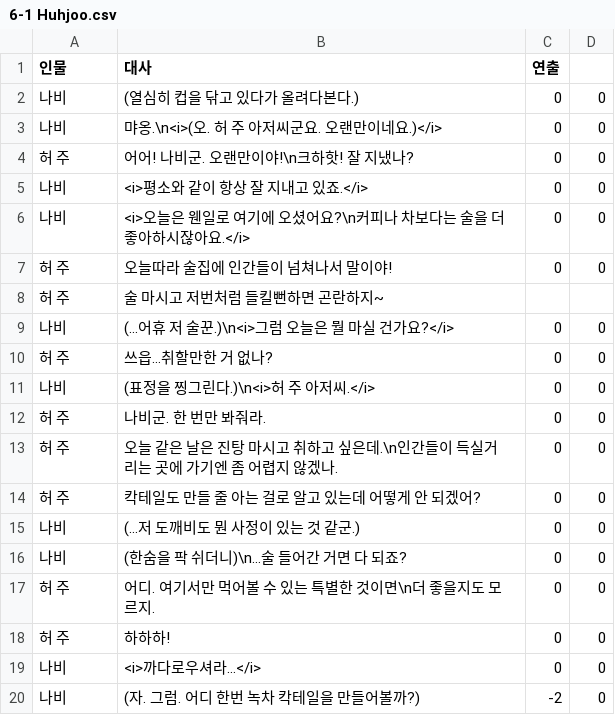
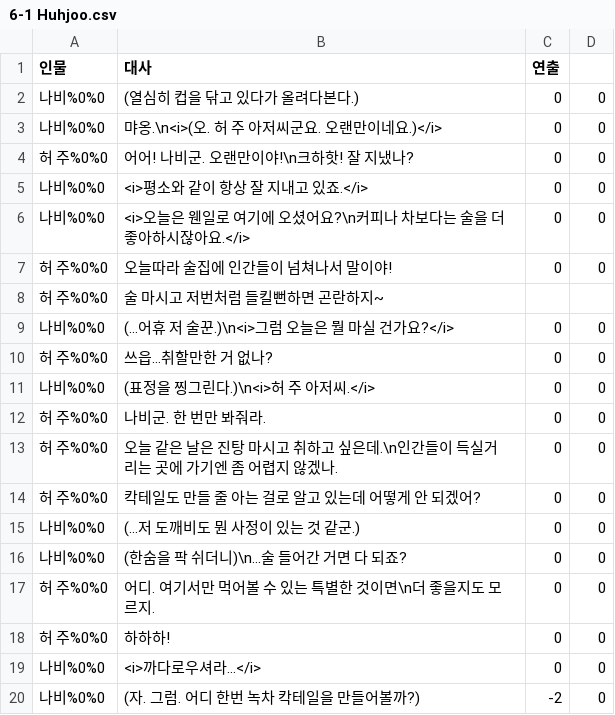
Before and after one commit to nunsori/CtrlzStudio_min, a CSV file: Assets/Dialog/6-1 Huhjoo.csv, drawn as a sheet.

```diff
--- a/Assets/Dialog/6-1 Huhjoo.csv
+++ b/Assets/Dialog/6-1 Huhjoo.csv
@@ -1,20 +1,20 @@
 인물,대사,연출,
-나비,(열심히 컵을 닦고 있다가 올려다본다.),0,0
-나비,먀옹.\n<i>(오. 허 주 아저씨군요. 오랜만이네요.)</i>,0,0
-허 주,어어! 나비군. 오랜만이야!\n크하핫! 잘 지냈나?,0,0
-나비,<i>평소와 같이 항상 잘 지내고 있죠.</i>,0,0
-나비,<i>오늘은 웬일로 여기에 오셨어요?\n커피나 차보다는 술을 더 좋아하시잖아요.</i>,0,0
-허 주,오늘따라 술집에 인간들이 넘쳐나서 말이야!,0,0
-허 주,술 마시고 저번처럼 들킬뻔하면 곤란하지~,,
-나비,(...어휴 저 술꾼.)\n<i>그럼 오늘은 뭘 마실 건가요?</i>,0,0
-허 주,쓰읍…취할만한 거 없나?,0,0
-나비,(표정을 찡그린다.)\n<i>허 주 아저씨.</i>,0,0
-허 주,나비군. 한 번만 봐줘라.,0,0
-허 주,오늘 같은 날은 진탕 마시고 취하고 싶은데.\n인간들이 득실거리는 곳에 가기엔 좀 어렵지 않겠나.,0,0
-허 주,칵테일도 만들 줄 아는 걸로 알고 있는데 어떻게 안 되겠어?,0,0
-나비,(...저 도깨비도 뭔 사정이 있는 것 같군.),0,0
-나비,(한숨을 팍 쉬더니)\n…술 들어간 거면 다 되죠?,0,0
-허 주,어디. 여기서만 먹어볼 수 있는 특별한 것이면\n더 좋을지도 모르지.,0,0
-허 주,하하하!,0,0
-나비,<i>까다로우셔라…</i>,0,0
-나비,(자. 그럼. 어디 한번 녹차 칵테일을 만들어볼까?),-2,0
+나비%0%0,(열심히 컵을 닦고 있다가 올려다본다.),0,0
+나비%0%0,먀옹.\n<i>(오. 허 주 아저씨군요. 오랜만이네요.)</i>,0,0
+허 주%0%0,어어! 나비군. 오랜만이야!\n크하핫! 잘 지냈나?,0,0
+나비%0%0,<i>평소와 같이 항상 잘 지내고 있죠.</i>,0,0
+나비%0%0,<i>오늘은 웬일로 여기에 오셨어요?\n커피나 차보다는 술을 더 좋아하시잖아요.</i>,0,0
+허 주%0%0,오늘따라 술집에 인간들이 넘쳐나서 말이야!,0,0
+허 주%0%0,술 마시고 저번처럼 들킬뻔하면 곤란하지~,,
+나비%0%0,(...어휴 저 술꾼.)\n<i>그럼 오늘은 뭘 마실 건가요?</i>,0,0
+허 주%0%0,쓰읍…취할만한 거 없나?,0,0
+나비%0%0,(표정을 찡그린다.)\n<i>허 주 아저씨.</i>,0,0
+허 주%0%0,나비군. 한 번만 봐줘라.,0,0
+허 주%0%0,오늘 같은 날은 진탕 마시고 취하고 싶은데.\n인간들이 득실거리는 곳에 가기엔 좀 어렵지 않겠나.,0,0
+허 주%0%0,칵테일도 만들 줄 아는 걸로 알고 있는데 어떻게 안 되겠어?,0,0
+나비%0%0,(...저 도깨비도 뭔 사정이 있는 것 같군.),0,0
+나비%0%0,(한숨을 팍 쉬더니)\n…술 들어간 거면 다 되죠?,0,0
+허 주%0%0,어디. 여기서만 먹어볼 수 있는 특별한 것이면\n더 좋을지도 모르지.,0,0
+허 주%0%0,하하하!,0,0
+나비%0%0,<i>까다로우셔라…</i>,0,0
+나비%0%0,(자. 그럼. 어디 한번 녹차 칵테일을 만들어볼까?),-2,0
```
Also changed, not shown: Assets/Dialog/3-1 Miho.csv, Assets/Dialog/6-3 Huhjoo.csv, 4 other files.
